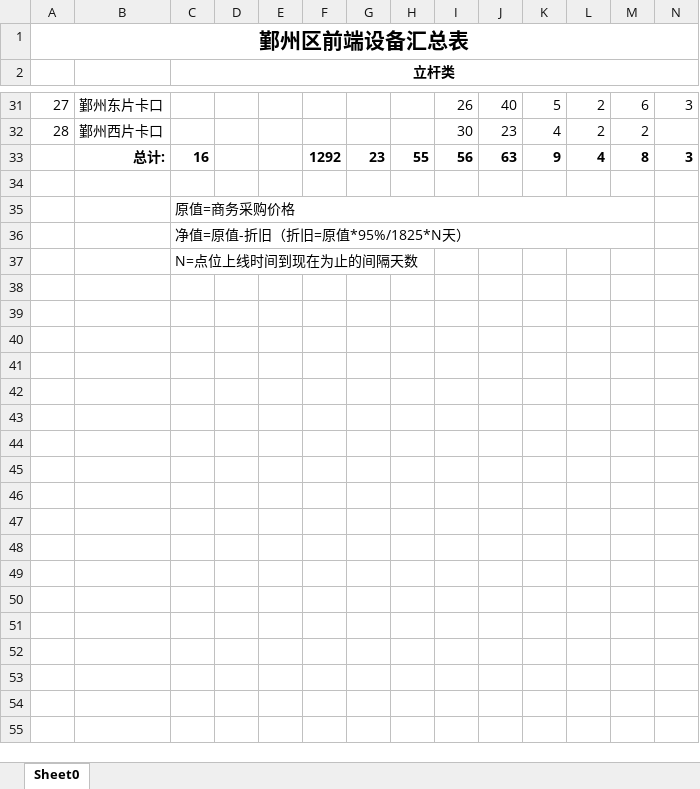
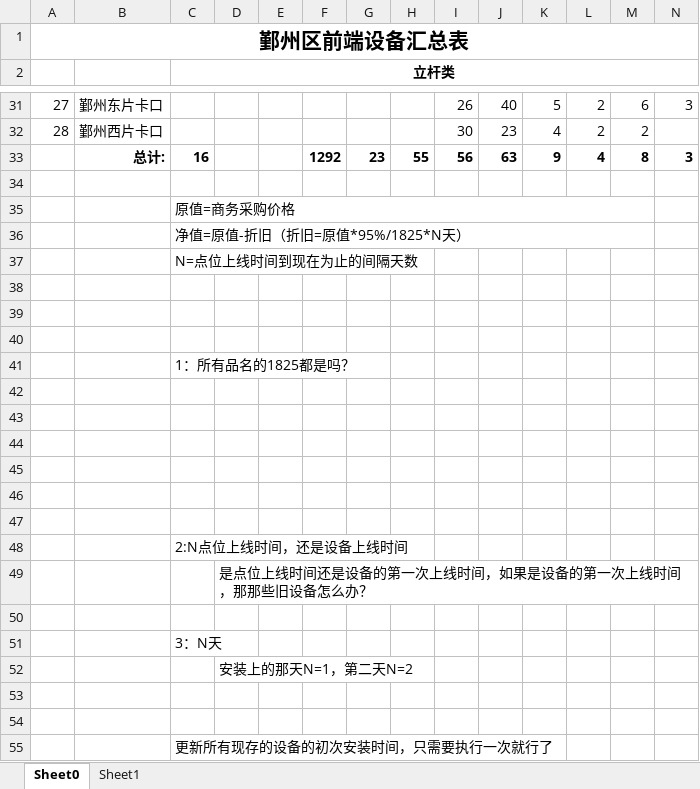
Before and after one commit to mawujun1234/leon1.0, an Excel workbook: ems/document/添加设备资产汇总.xlsx, sheet Sheet0, drawn as a sheet; only a part is shown, gaps mark what is left out; values as stored, in another font and other column widths than the file's, no borders; charts and pictures not drawn; rows hold the shown columns only; the diff covers the shown part only; the diff names each change by its address in the sheet, - before the commit and + after, or states it on an @@ line.

```diff
--- a/ems/document/添加设备资产汇总.xlsx (sheet Sheet0)
+++ b/ems/document/添加设备资产汇总.xlsx (sheet Sheet0)
+sheet tab: Sheet1
+row 38: (empty)
+row 39: (empty)
+row 40: (empty)
+row 41:  |  | 1：所有品名的1825都是吗？
+row 42: (empty)
+row 43: (empty)
+row 44: (empty)
+row 45: (empty)
+row 46: (empty)
+row 47: (empty)
+row 48:  |  | 2:N点位上线时间，还是设备上线时间
+row 49:  |  |  | 是点位上线时间还是设备的第一次上线时间，如果是设备的第一次上线时间，那那些旧设备怎么办？
+row 50: (empty)
+row 51:  |  | 3：N天
+row 52:  |  |  | 安装上的那天N=1，第二天N=2
+row 53: (empty)
+row 54: (empty)
+row 55:  |  | 更新所有现存的设备的初次安装时间，只需要执行一次就行了
```
Also changed, not shown: 14 added rows elsewhere in this sheet, charts or pictures, ems/document/新格式任务列表.xlsx, 14 other files.
